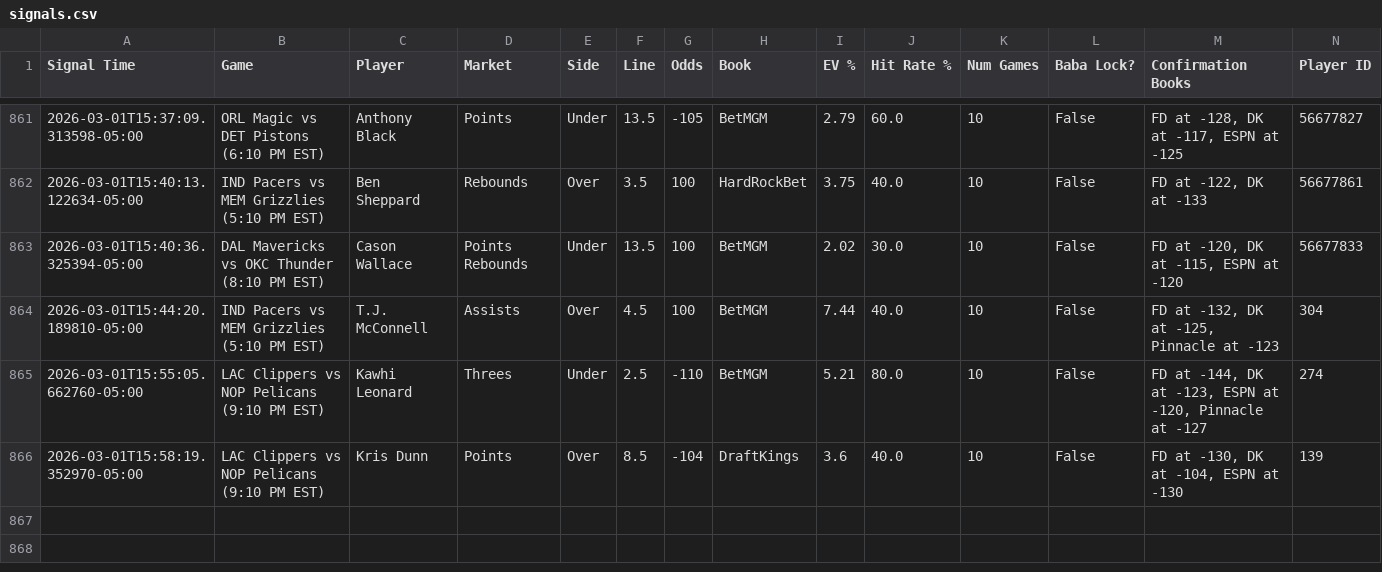
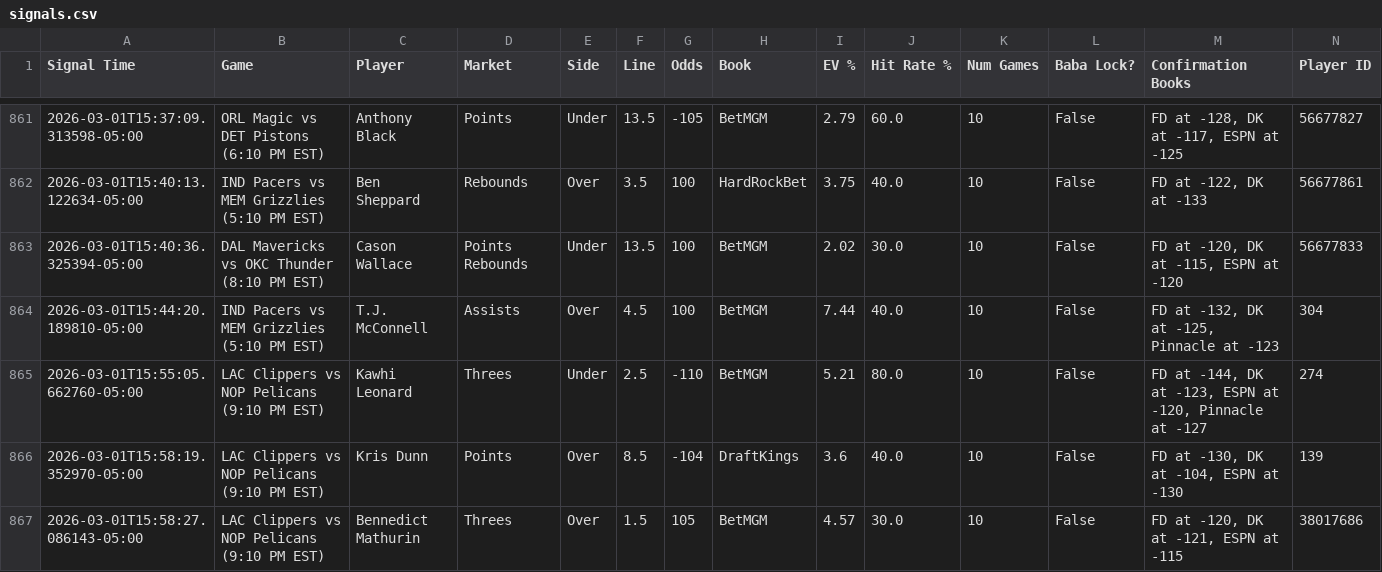
Before and after one commit to michaeljhart12-byte/Baba-Bot-Dashboard, a CSV file: signals.csv, drawn as a sheet; only a part is shown, gaps mark what is left out; rows hold the shown columns only; the diff names each change by its address in the sheet, - before the commit and + after, or states it on an @@ line.

Commit message:
Auto-update signals.csv

```diff
--- a/signals.csv
+++ b/signals.csv
+row 867: 2026-03-01T15:58:27.086143-05:00 | LAC Clippers vs NOP Pelicans (9:10 PM EST) | Bennedict Mathurin | Threes | Over | 1.5 | 105 | BetMGM | 4.57 | 30.0 | 10 | False | FD at -120, DK at -121, ESPN at -115 | 38017686
```
